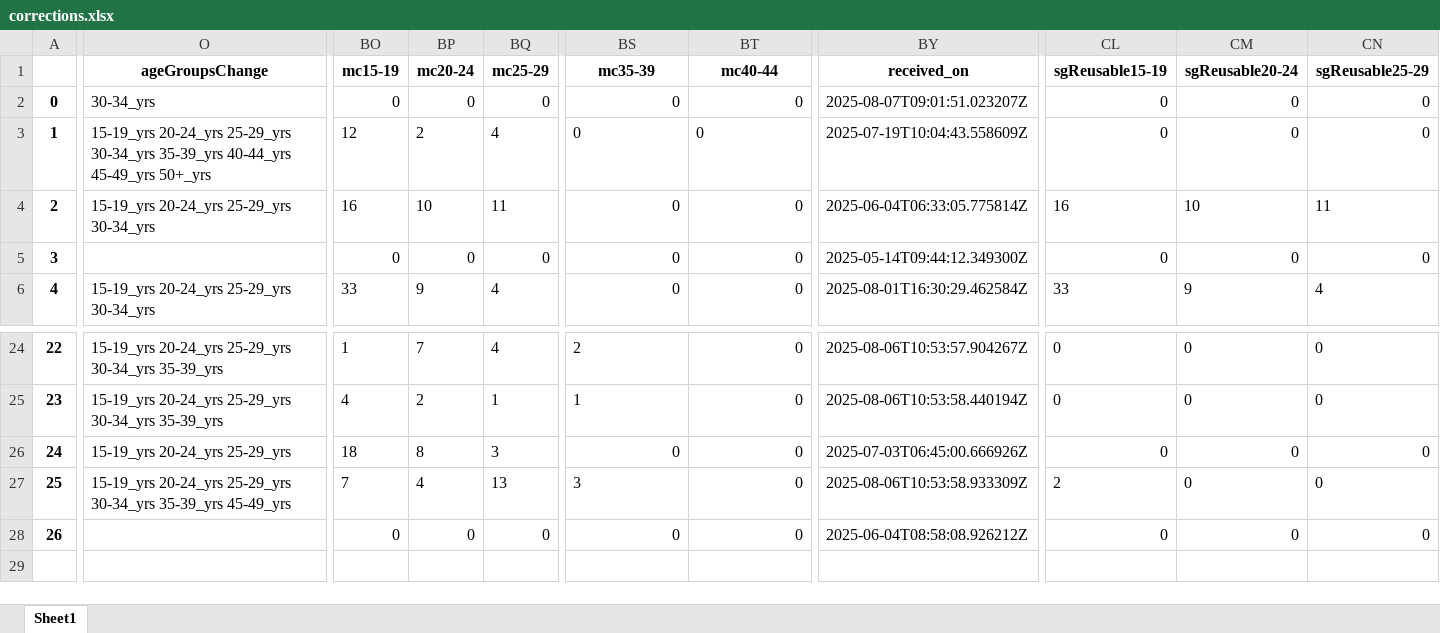
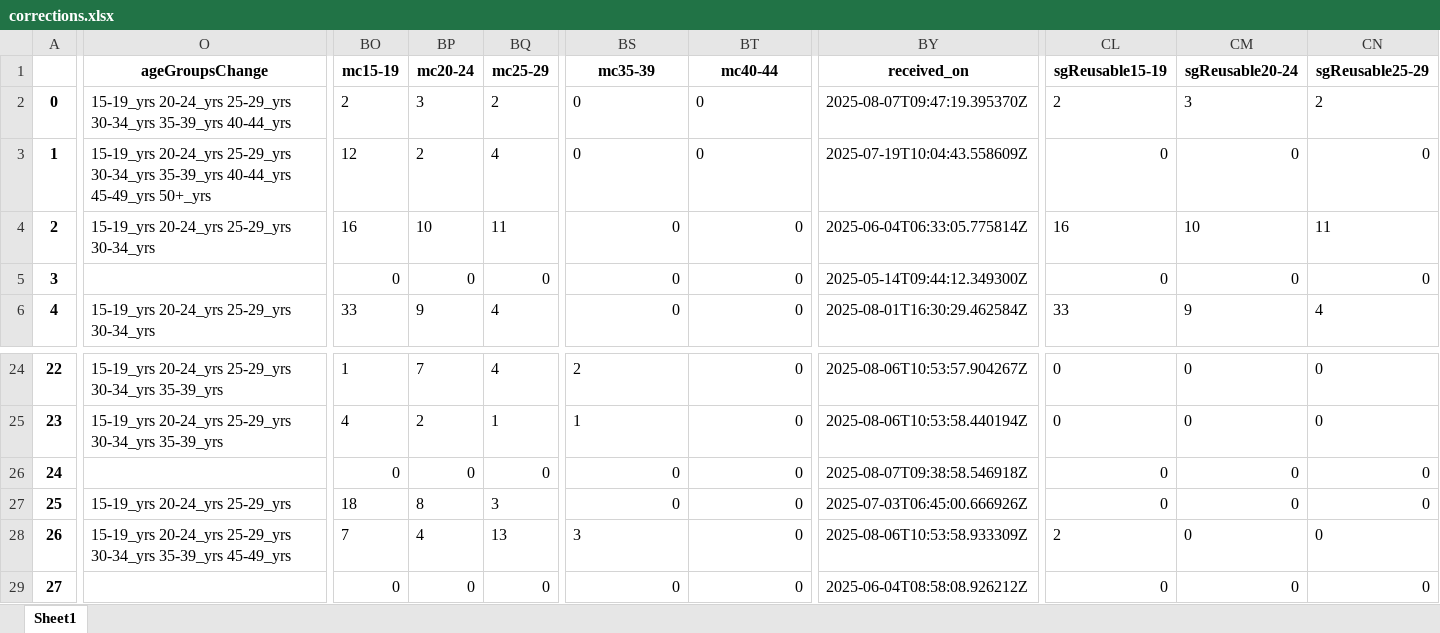
Before and after one commit to ashleymutenha/zazic-commcareManipulation, an Excel workbook: corrections.xlsx, sheet Sheet1, drawn as a sheet; only a part is shown, gaps mark what is left out; values as stored, in another font and other column widths than the file's, no borders; addresses are those after the commit; rows hold the shown columns only; the diff covers the shown part only; the diff names each change by its address in the sheet, - before the commit and + after, or states it on an @@ line.

```diff
--- a/corrections.xlsx (sheet Sheet1)
+++ b/corrections.xlsx (sheet Sheet1)
-O2 (ageGroupsChange): 30-34_yrs
+O2 (ageGroupsChange): 15-19_yrs 20-24_yrs 25-29_yrs 30-34_yrs 35-39_yrs 40-44_yrs
-BO2 (mc15-19): 0
+BO2 (mc15-19): 2
-BP2 (mc20-24): 0
+BP2 (mc20-24): 3
-BQ2 (mc25-29): 0
+BQ2 (mc25-29): 2
-BS2:BT2 alignment: right
+BS2:BT2 alignment: left
-BY2 (received_on): 2025-08-07T09:01:51.023207Z
+BY2 (received_on): 2025-08-07T09:47:19.395370Z
-CL2 (sgReusable15-19): 0
+CL2 (sgReusable15-19): 2
-CM2 (sgReusable20-24): 0
+CM2 (sgReusable20-24): 3
-CN2 (sgReusable25-29): 0
+CN2 (sgReusable25-29): 2
+row 26: 24 |  | 0 | 0 | 0 | 0 | 0 | 2025-08-07T09:38:58.546918Z | 0 | 0 | 0
@@ column A renumbered from row 27 down @@
```
Also changed, not shown: cell formats elsewhere in this sheet, data.xlsx, generalDF.xlsx, 7 other files.
